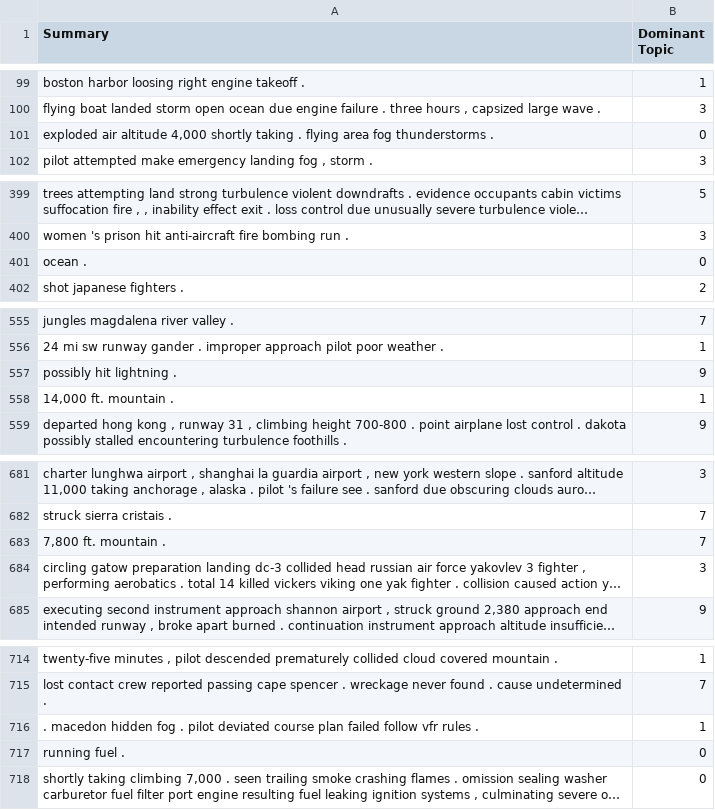
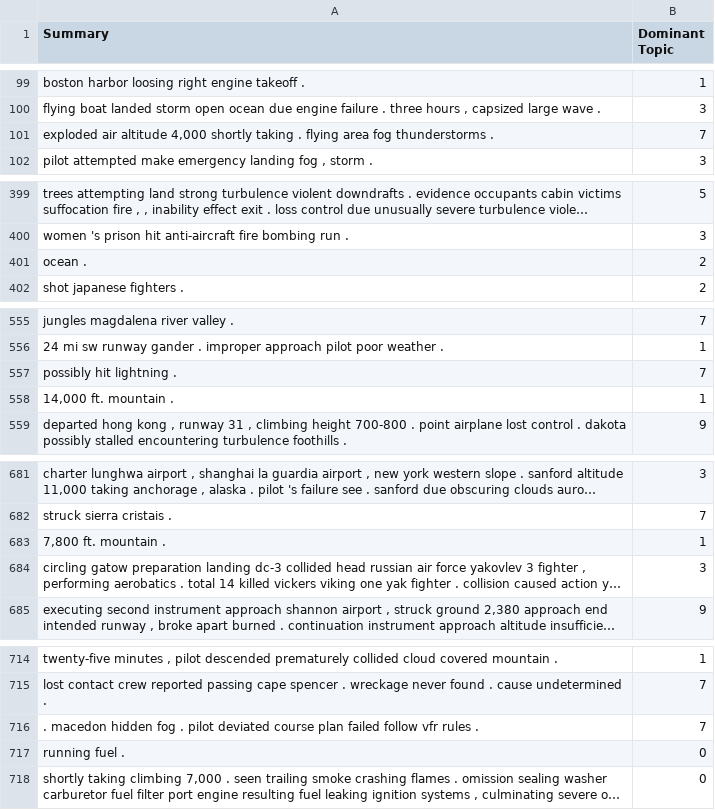
Before and after one commit to zlattah/air_crash_analysis, a CSV file: document_topic_mapping.csv, drawn as a sheet; only a part is shown, gaps mark what is left out; long unchanged cells end in …; the diff covers the shown part only; the diff names each change by its address in the sheet, - before the commit and + after, or states it on an @@ line.

```diff
--- a/document_topic_mapping.csv
+++ b/document_topic_mapping.csv
-B101 (Dominant Topic): 0
+B101 (Dominant Topic): 7
-B401 (Dominant Topic): 0
+B401 (Dominant Topic): 2
-B557 (Dominant Topic): 9
+B557 (Dominant Topic): 7
-B683 (Dominant Topic): 7
+B683 (Dominant Topic): 1
-B716 (Dominant Topic): 1
+B716 (Dominant Topic): 7
```
Also changed, not shown: 5 added rows, 5 removed rows, 8 moved rows and 60 edited cells elsewhere in this file, 17 other files.
